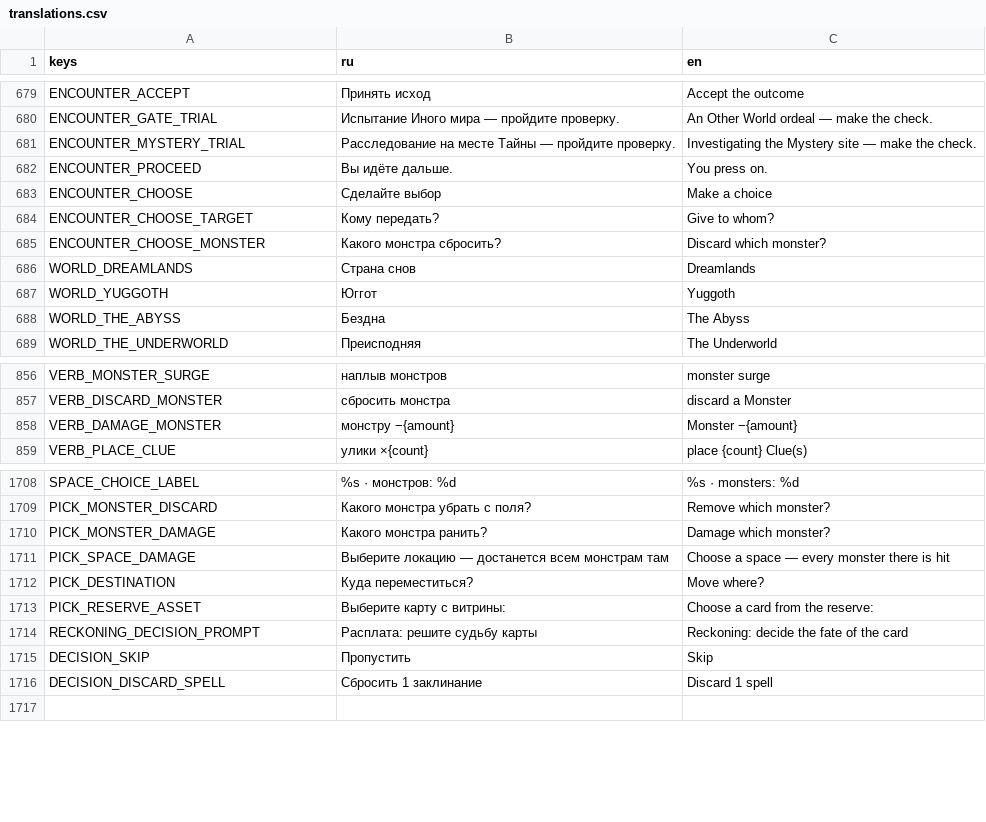
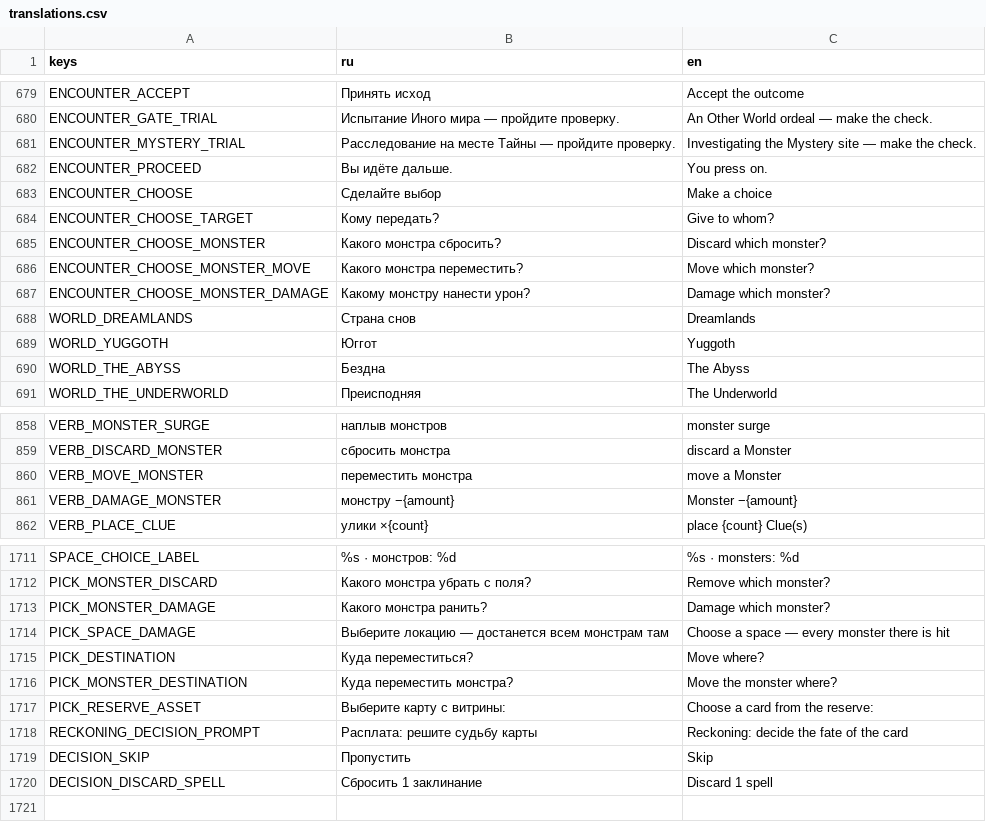
Before and after one commit to fatuk/dark-omens-godot, a CSV file: assets/i18n/translations.csv, drawn as a sheet; only a part is shown, gaps mark what is left out; the diff names each change by its address in the sheet, - before the commit and + after, or states it on an @@ line.

```diff
--- a/assets/i18n/translations.csv
+++ b/assets/i18n/translations.csv
+row 686: ENCOUNTER_CHOOSE_MONSTER_MOVE | Какого монстра переместить? | Move which monster?
+row 687: ENCOUNTER_CHOOSE_MONSTER_DAMAGE | Какому монстру нанести урон? | Damage which monster?
+row 860: VERB_MOVE_MONSTER | переместить монстра | move a Monster
+row 1716: PICK_MONSTER_DESTINATION | Куда переместить монстра? | Move the monster where?
```
Also changed, not shown: 8 other files.
